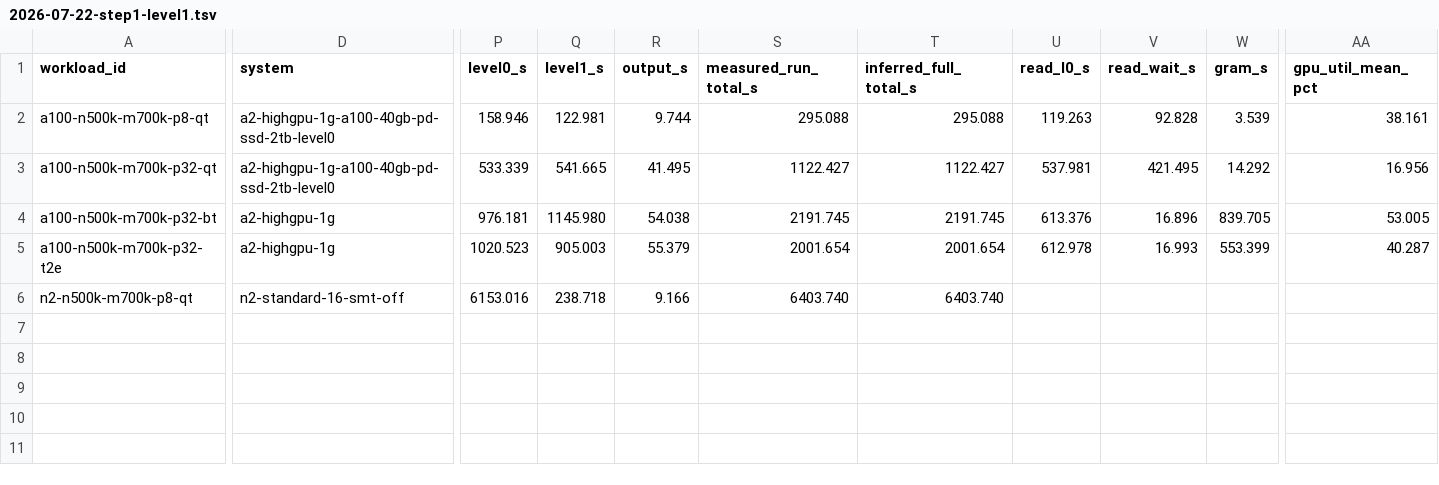
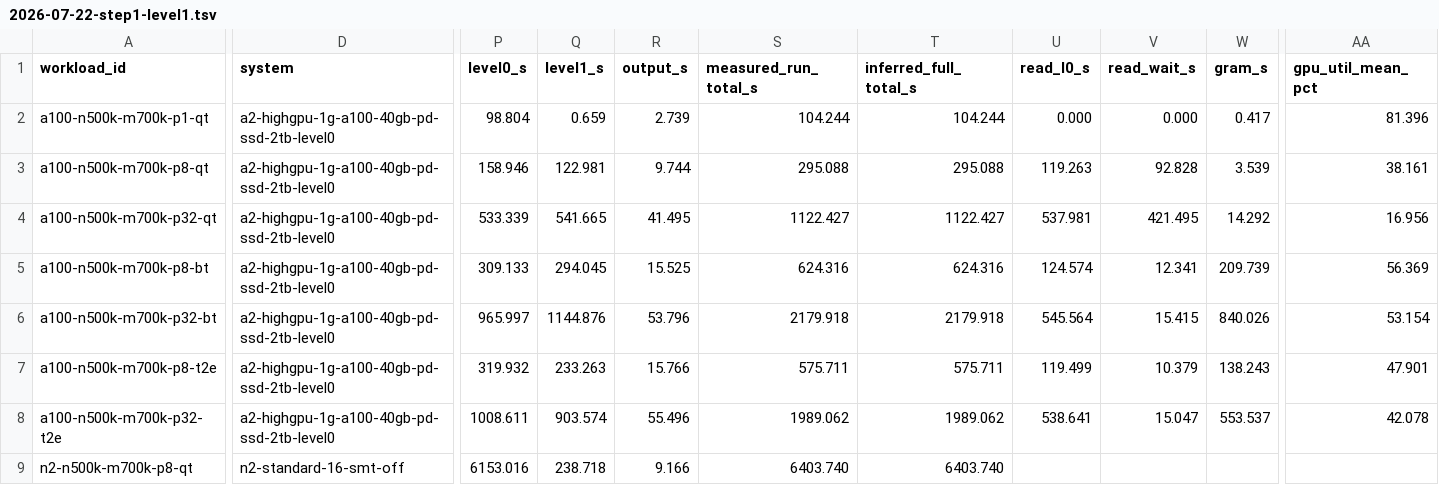
Before and after one commit to carbocation/regenie, a TSV file: scripts/benchmark/results/2026-07-22-step1-level1.tsv, drawn as a sheet; only a part is shown, gaps mark what is left out; addresses are those after the commit; rows hold the shown columns only; the diff covers the shown part only; the diff names each change by its address in the sheet, - before the commit and + after, or states it on an @@ line.

Commit message:
bench: refresh A100 SSD comparisons

```diff
--- a/scripts/benchmark/results/2026-07-22-step1-level1.tsv
+++ b/scripts/benchmark/results/2026-07-22-step1-level1.tsv
+row 2: a100-n500k-m700k-p1-qt | a2-highgpu-1g-a100-40gb-pd-ssd-2tb-level0 | 98.804 | 0.659 | 2.739 | 104.244 | 104.244 | 0.000 | 0.000 | 0.417 | 81.396
+row 5: a100-n500k-m700k-p8-bt | a2-highgpu-1g-a100-40gb-pd-ssd-2tb-level0 | 309.133 | 294.045 | 15.525 | 624.316 | 624.316 | 124.574 | 12.341 | 209.739 | 56.369
-D6 (system): a2-highgpu-1g
+D6 (system): a2-highgpu-1g-a100-40gb-pd-ssd-2tb-level0
-P6 (level0_s): 976.181
+P6 (level0_s): 965.997
-Q6 (level1_s): 1145.980
+Q6 (level1_s): 1144.876
-R6 (output_s): 54.038
+R6 (output_s): 53.796
-S6 (measured_run_total_s): 2191.745
+S6 (measured_run_total_s): 2179.918
-T6 (inferred_full_total_s): 2191.745
+T6 (inferred_full_total_s): 2179.918
-U6 (read_l0_s): 613.376
+U6 (read_l0_s): 545.564
-V6 (read_wait_s): 16.896
+V6 (read_wait_s): 15.415
-W6 (gram_s): 839.705
+W6 (gram_s): 840.026
-AA6 (gpu_util_mean_pct): 53.005
+AA6 (gpu_util_mean_pct): 53.154
+row 7: a100-n500k-m700k-p8-t2e | a2-highgpu-1g-a100-40gb-pd-ssd-2tb-level0 | 319.932 | 233.263 | 15.766 | 575.711 | 575.711 | 119.499 | 10.379 | 138.243 | 47.901
-D8 (system): a2-highgpu-1g
+D8 (system): a2-highgpu-1g-a100-40gb-pd-ssd-2tb-level0
-P8 (level0_s): 1020.523
+P8 (level0_s): 1008.611
-Q8 (level1_s): 905.003
+Q8 (level1_s): 903.574
-R8 (output_s): 55.379
+R8 (output_s): 55.496
-S8 (measured_run_total_s): 2001.654
+S8 (measured_run_total_s): 1989.062
-T8 (inferred_full_total_s): 2001.654
+T8 (inferred_full_total_s): 1989.062
-U8 (read_l0_s): 612.978
+U8 (read_l0_s): 538.641
-V8 (read_wait_s): 16.993
+V8 (read_wait_s): 15.047
-W8 (gram_s): 553.399
+W8 (gram_s): 553.537
-AA8 (gpu_util_mean_pct): 40.287
+AA8 (gpu_util_mean_pct): 42.078
```
Also changed, not shown: 10 edited cells elsewhere in this file, scripts/benchmark/results/2026-07-22-step1-upstream.tsv, 1 other file.
